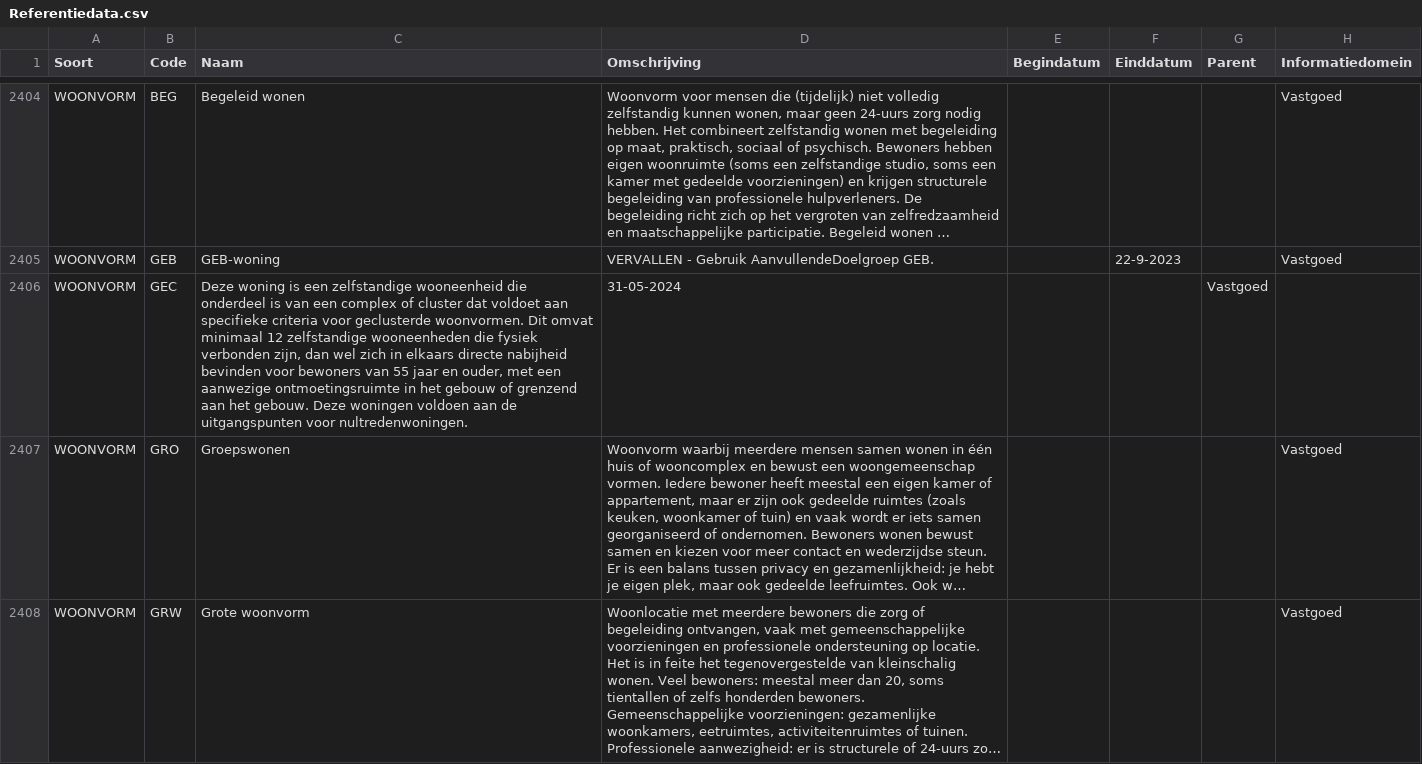
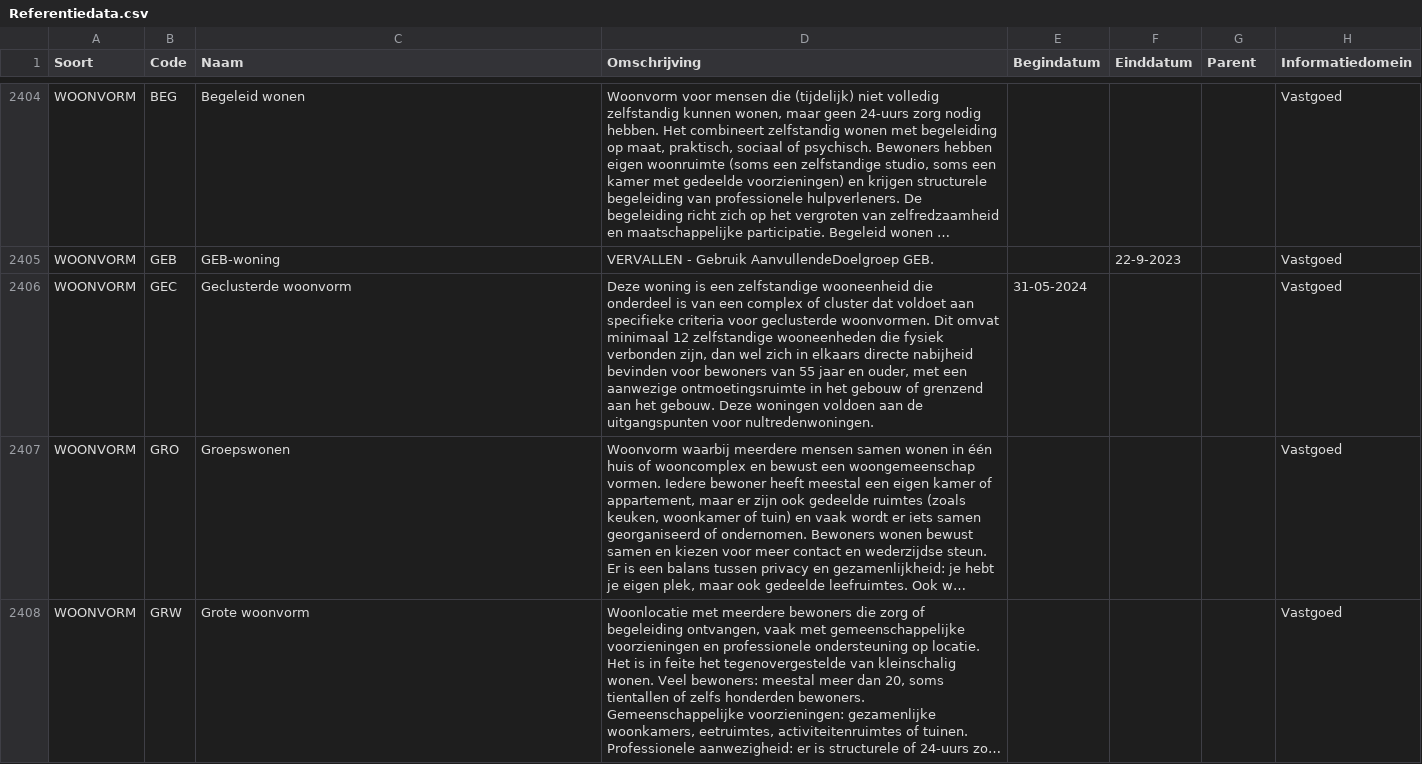
Before and after one commit to Aedes-datastandaarden/vera-referentiedata, a CSV file: Referentiedata.csv, drawn as a sheet; only a part is shown, gaps mark what is left out; long unchanged cells end in …; removed rows and columns are numbered as before the commit, all else as after; the diff names each change by its address in the sheet, - before the commit and + after, or states it on an @@ line.

Commit message:
Naam toegevoegd

```diff
--- a/Referentiedata.csv
+++ b/Referentiedata.csv
-row 2406: WOONVORM | GEC | Deze woning is een zelfstandige wooneenheid die onderdeel is van een complex of cluster dat voldoet aan specifieke criteria voor geclusterde woonvormen. Dit omvat minimaal 12 zelfstandige wooneenheden die fysiek verbonden zijn, dan wel zich in elkaars directe nabijheid bevinden voor bewoners van 55 jaar en ouder, met een aanwezige ontmoetingsruimte in het gebouw of grenzend aan het gebouw. Deze woningen voldoen aan de uitgangspunten voor nultredenwoningen. | 31-05-2024 |  |  | Vastgoed
+row 2406: WOONVORM | GEC | Geclusterde woonvorm | Deze woning is een zelfstandige wooneenheid die onderdeel is van een complex of cluster dat voldoet aan specifieke criteria voor geclusterde woonvormen. Dit omvat minimaal 12 zelfstandige wooneenheden die fysiek verbonden zijn, dan wel zich in elkaars directe nabijheid bevinden voor bewoners van 55 jaar en ouder, met een aanwezige ontmoetingsruimte in het gebouw of grenzend aan het gebouw. Deze woningen voldoen aan de uitgangspunten voor nultredenwoningen. | 31-05-2024 |  |  | Vastgoed
```
